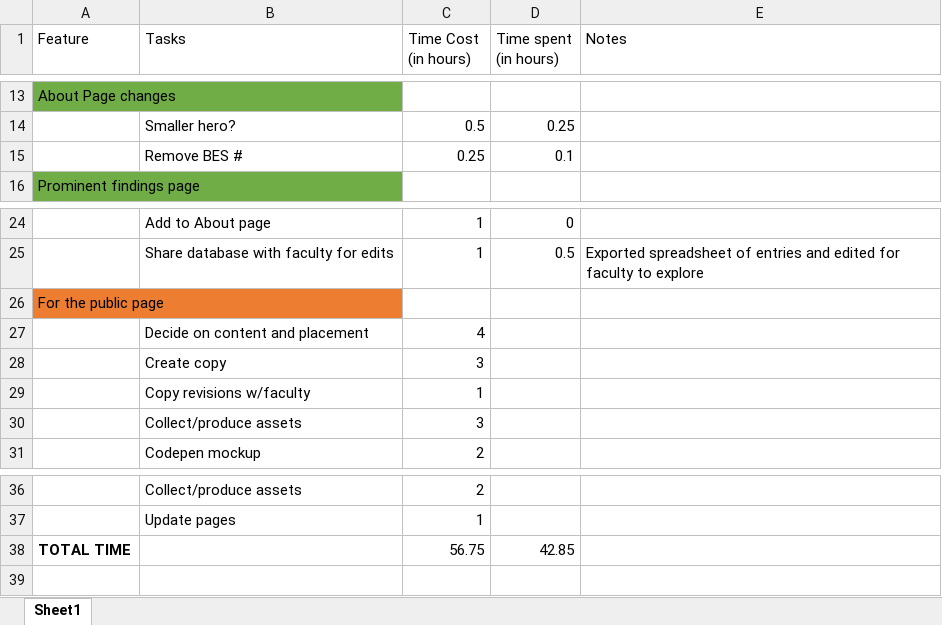
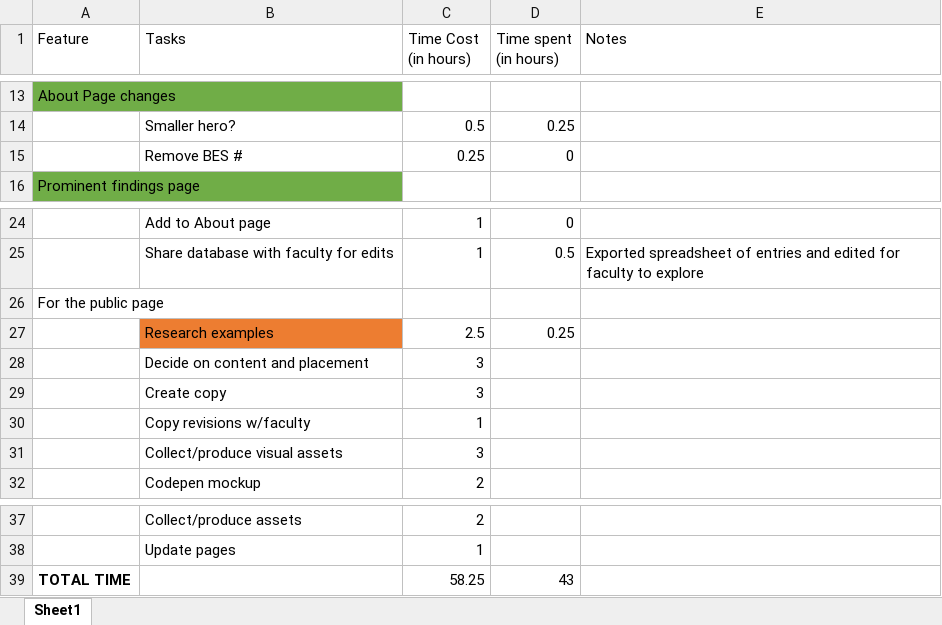
Before and after one commit to MSU-PRL/PRL-website, an Excel workbook: New Features implementation plan-2020.xlsx, sheet Sheet1, drawn as a sheet; only a part is shown, gaps mark what is left out; values as stored, in another font and other column widths than the file's, no borders; table styles not drawn; removed rows and columns are numbered as before the commit, all else as after; the diff names each change by its address in the sheet, - before the commit and + after, or states it on an @@ line.

Commit message:
'for the public' page - began research

```diff
--- a/New Features implementation plan-2020.xlsx (sheet Sheet1)
+++ b/New Features implementation plan-2020.xlsx (sheet Sheet1)
-D15 (Time spent (in hours)): 0.1
+D15 (Time spent (in hours)): 0
-A26 fill: #ED7D31
+A26 fill: none
-row 27:  | Decide on content and placement | 4
+row 27:  | Research examples | 2.5 | 0.25
+row 28:  | Decide on content and placement | 3
-B31 (Tasks): Collect/produce assets
+B31 (Tasks): Collect/produce visual assets
-C39 (Time Cost (in hours)): 56.75
+C39 (Time Cost (in hours)): 58.25
-D39 (Time spent (in hours)): 42.85
+D39 (Time spent (in hours)): 43
```
